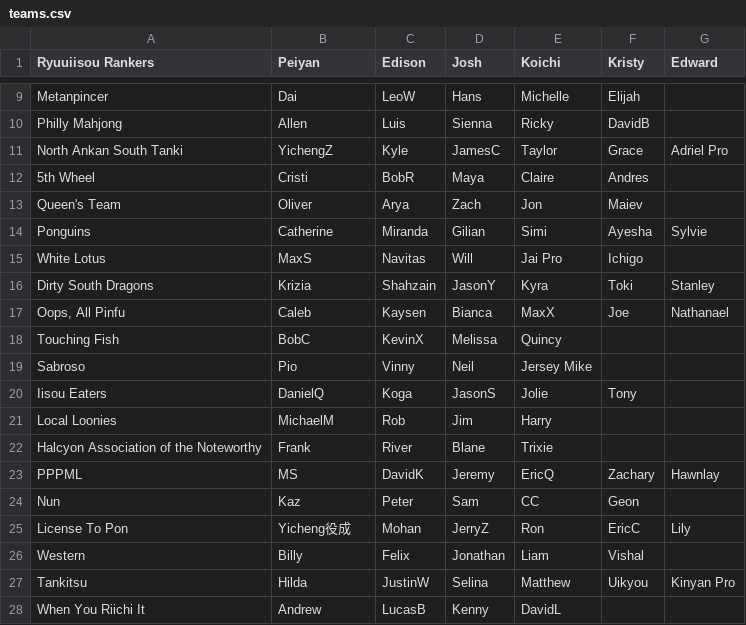
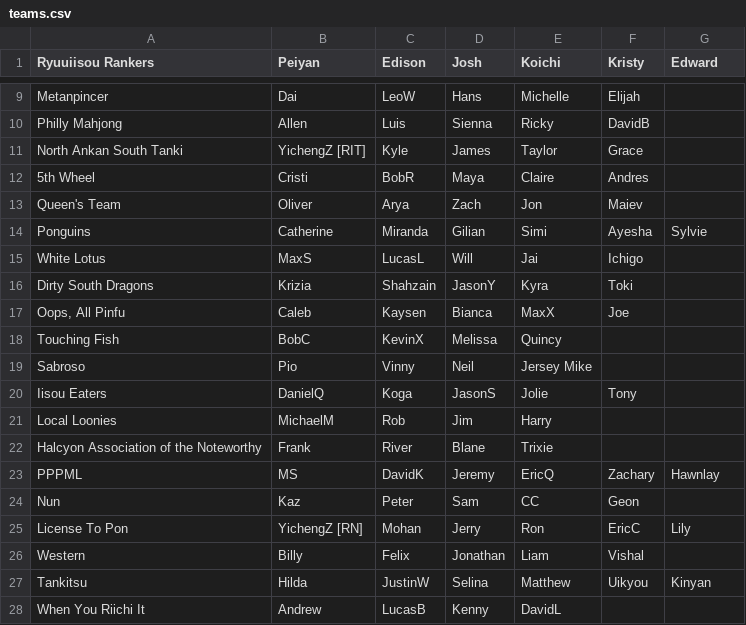
Before and after one commit to Redorangegamez/MJSTeamLeagueBot, a CSV file: teams.csv, drawn as a sheet; only a part is shown, gaps mark what is left out; the diff names each change by its address in the sheet, - before the commit and + after, or states it on an @@ line.

Commit message:
Update teams.csv

```diff
--- a/teams.csv
+++ b/teams.csv
-B11 (Peiyan): YichengZ
+B11 (Peiyan): YichengZ [RIT]
-D11 (Josh): JamesC
+D11 (Josh): James
-G11 (Edward): Adriel Pro
+G11 (Edward): (empty)
-C15 (Edison): Navitas
+C15 (Edison): LucasL
-E15 (Koichi): Jai Pro
+E15 (Koichi): Jai
-G16 (Edward): Stanley
+G16 (Edward): (empty)
-G17 (Edward): Nathanael
+G17 (Edward): (empty)
-B25 (Peiyan): Yicheng役成
+B25 (Peiyan): YichengZ [RN]
-D25 (Josh): JerryZ
+D25 (Josh): Jerry
-G27 (Edward): Kinyan Pro
+G27 (Edward): Kinyan
```
